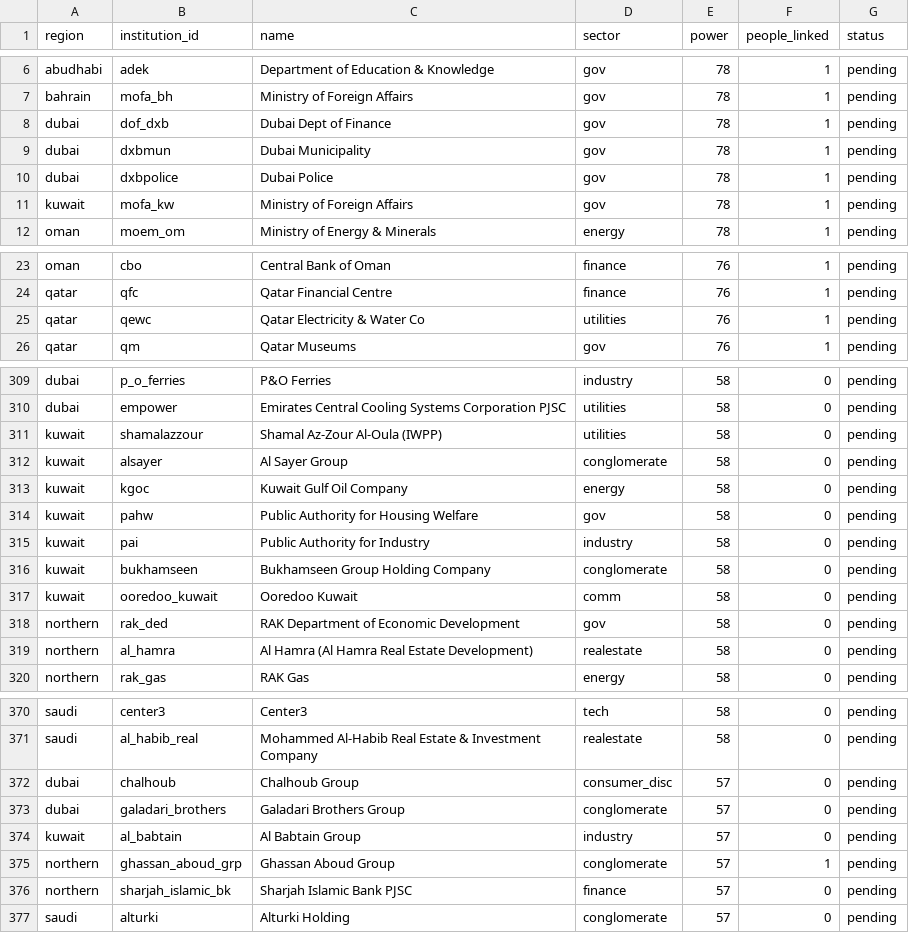
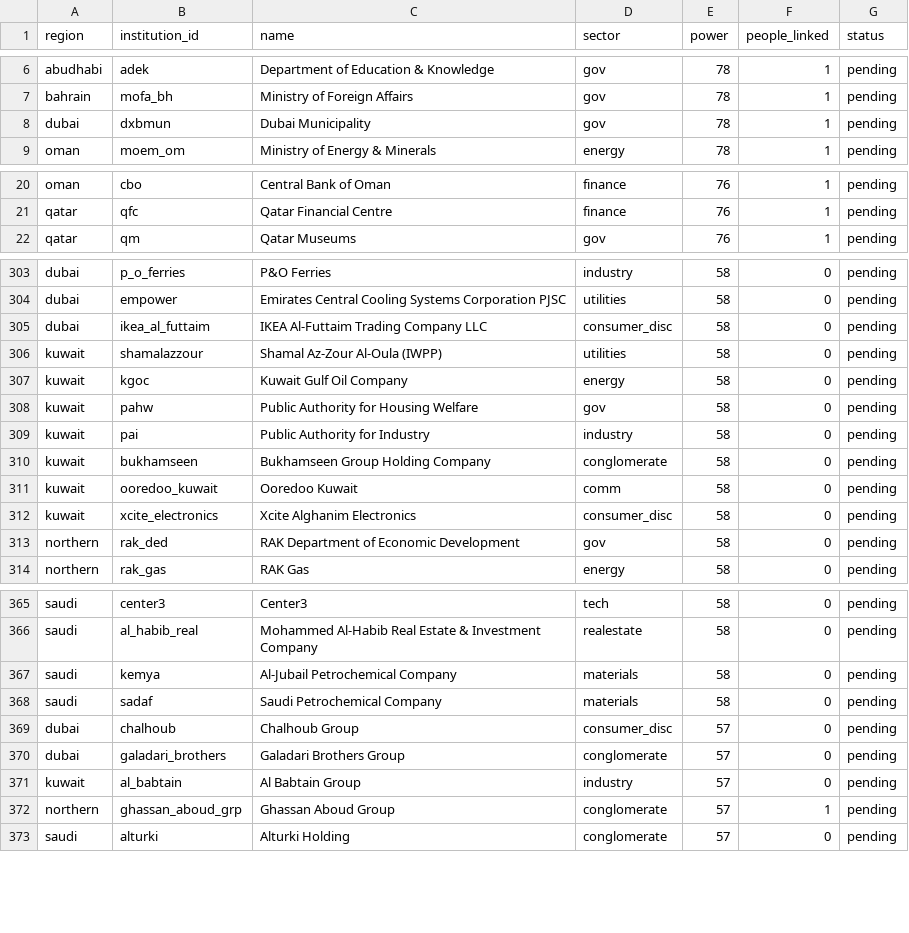
Before and after one commit to qizhangumich/power_network, a CSV file: data/backfill_queue.csv, drawn as a sheet; only a part is shown, gaps mark what is left out; removed rows and columns are numbered as before the commit, all else as after; the diff covers the shown part only; the diff names each change by its address in the sheet, - before the commit and + after, or states it on an @@ line.

```diff
--- a/data/backfill_queue.csv
+++ b/data/backfill_queue.csv
-row 8: dubai | dof_dxb | Dubai Dept of Finance | gov | 78 | 1 | pending
-row 10: dubai | dxbpolice | Dubai Police | gov | 78 | 1 | pending
-row 11: kuwait | mofa_kw | Ministry of Foreign Affairs | gov | 78 | 1 | pending
-row 25: qatar | qewc | Qatar Electricity & Water Co | utilities | 76 | 1 | pending
+row 305: dubai | ikea_al_futtaim | IKEA Al-Futtaim Trading Company LLC | consumer_disc | 58 | 0 | pending
-row 312: kuwait | alsayer | Al Sayer Group | conglomerate | 58 | 0 | pending
+row 312: kuwait | xcite_electronics | Xcite Alghanim Electronics | consumer_disc | 58 | 0 | pending
-row 319: northern | al_hamra | Al Hamra (Al Hamra Real Estate Development) | realestate | 58 | 0 | pending
+row 367: saudi | kemya | Al-Jubail Petrochemical Company | materials | 58 | 0 | pending
+row 368: saudi | sadaf | Saudi Petrochemical Company | materials | 58 | 0 | pending
-row 376: northern | sharjah_islamic_bk | Sharjah Islamic Bank PJSC | finance | 57 | 0 | pending
```
Also changed, not shown: 5 added rows, 8 removed rows and 9 edited cells elsewhere in this file, 17 other files.
